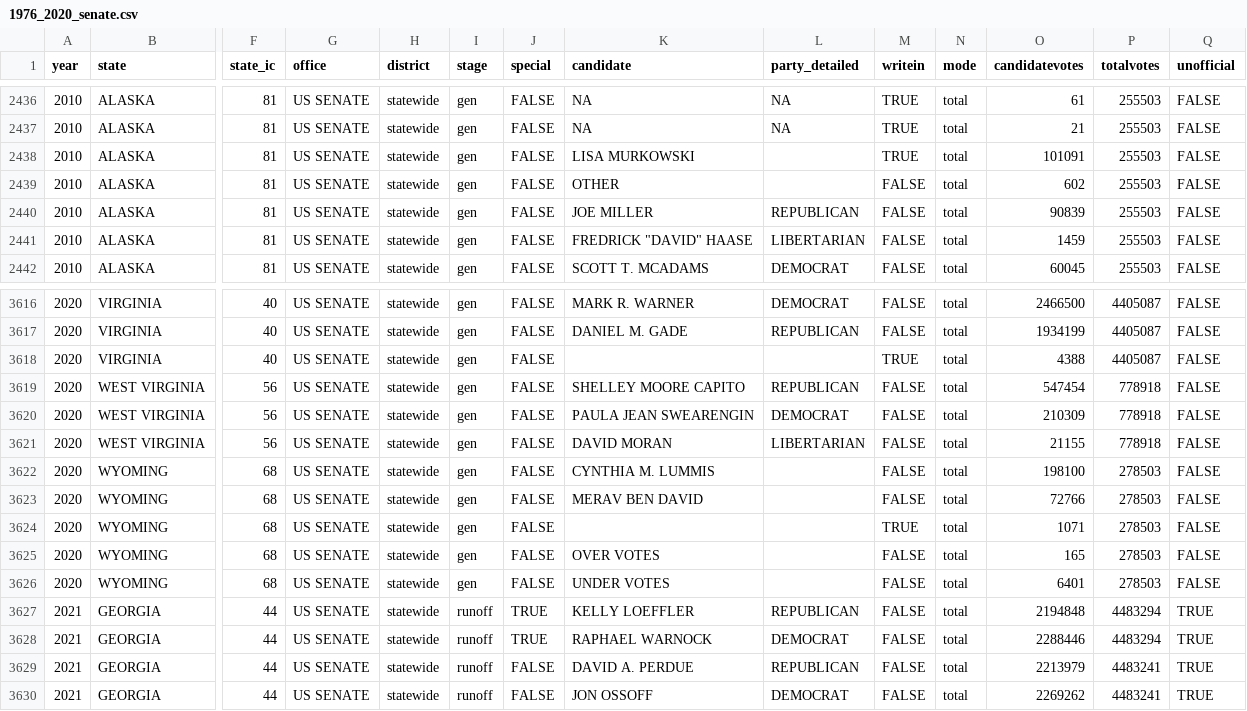
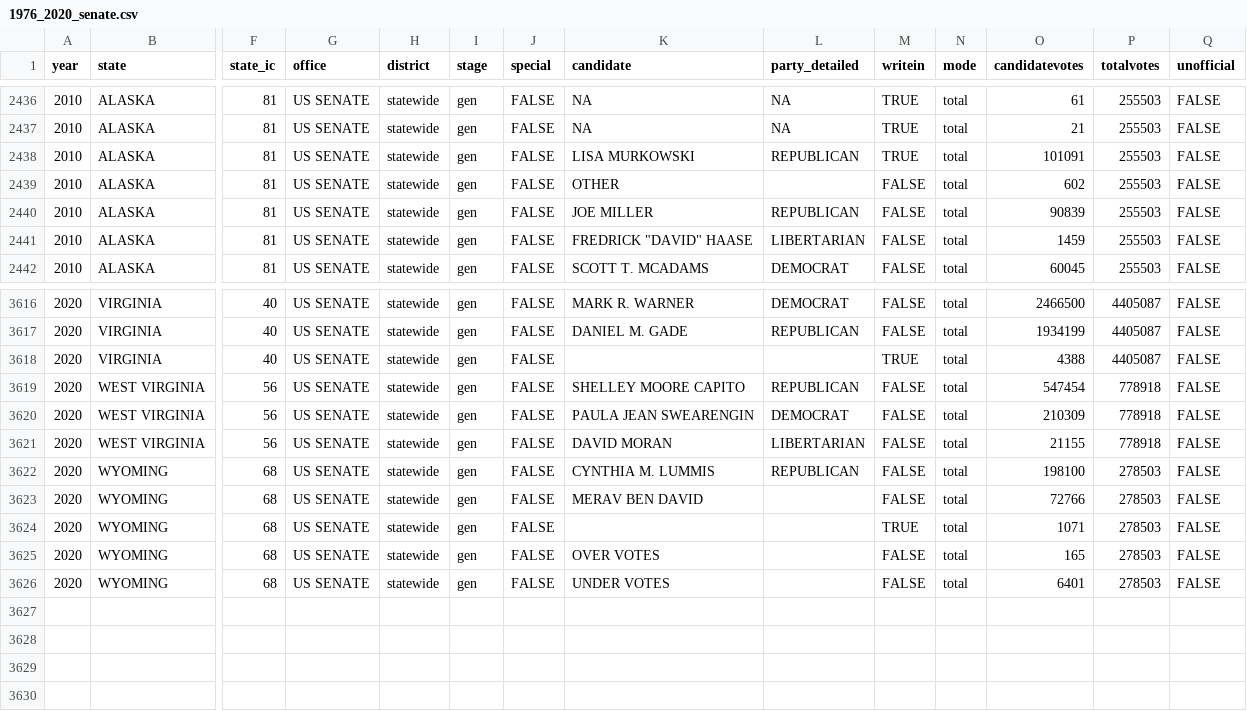
Before and after one commit to Julianjuyo/Final_proyect_data_viz, a CSV file: data/1976_2020_senate.csv, drawn as a sheet; only a part is shown, gaps mark what is left out; rows hold the shown columns only; the diff names each change by its address in the sheet, - before the commit and + after, or states it on an @@ line.

```diff
--- a/data/1976_2020_senate.csv
+++ b/data/1976_2020_senate.csv
-L2438 (party_detailed): (empty)
+L2438 (party_detailed): REPUBLICAN
-L3622 (party_detailed): (empty)
+L3622 (party_detailed): REPUBLICAN
-row 3627: 2021 | GEORGIA | 44 | US SENATE | statewide | runoff | TRUE | KELLY LOEFFLER | REPUBLICAN | FALSE | total | 2194848 | 4483294 | TRUE
-row 3628: 2021 | GEORGIA | 44 | US SENATE | statewide | runoff | TRUE | RAPHAEL WARNOCK | DEMOCRAT | FALSE | total | 2288446 | 4483294 | TRUE
-row 3629: 2021 | GEORGIA | 44 | US SENATE | statewide | runoff | FALSE | DAVID A. PERDUE | REPUBLICAN | FALSE | total | 2213979 | 4483241 | TRUE
-row 3630: 2021 | GEORGIA | 44 | US SENATE | statewide | runoff | FALSE | JON OSSOFF | DEMOCRAT | FALSE | total | 2269262 | 4483241 | TRUE
```
Also changed, not shown: 1 other file.
